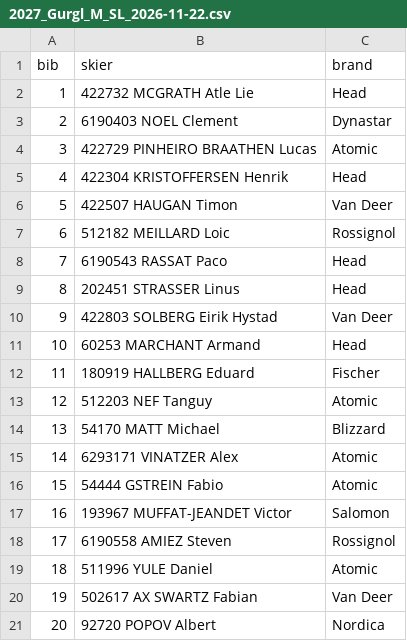
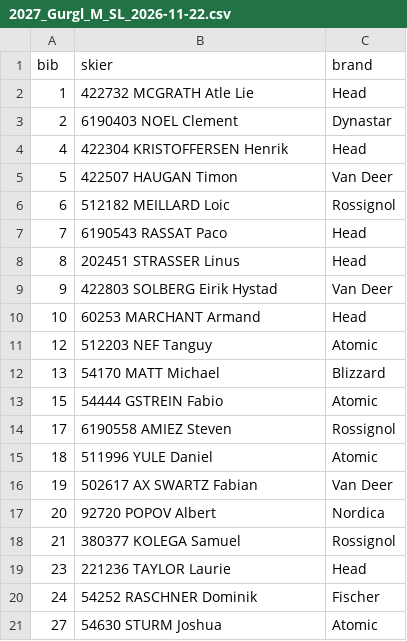
Before and after one commit to niklieb96/fis-data, a CSV file: data/startlists/2027_Gurgl_M_SL_2026-11-22.csv, drawn as a sheet; only a part is shown; the shorter side is filled out with more unchanged rows; the diff covers the shown part only.

```diff
--- a/data/startlists/2027_Gurgl_M_SL_2026-11-22.csv
+++ b/data/startlists/2027_Gurgl_M_SL_2026-11-22.csv
@@ -3,3 +3,2 @@ bib,skier,brand
 2,6190403 NOEL Clement,Dynastar
-3,422729 PINHEIRO BRAATHEN Lucas,Atomic
 4,422304 KRISTOFFERSEN Henrik,Head
@@ -11,8 +10,5 @@ bib,skier,brand
 10,60253 MARCHANT Armand,Head
-11,180919 HALLBERG Eduard,Fischer
 12,512203 NEF Tanguy,Atomic
 13,54170 MATT Michael,Blizzard
-14,6293171 VINATZER Alex,Atomic
 15,54444 GSTREIN Fabio,Atomic
-16,193967 MUFFAT-JEANDET Victor,Salomon
 17,6190558 AMIEZ Steven,Rossignol
```
Also changed, not shown: 34 removed rows elsewhere in this file, 2 other files.
